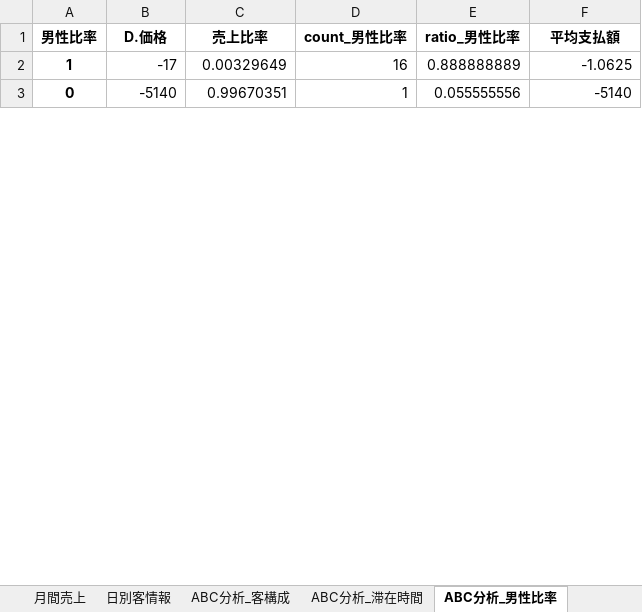
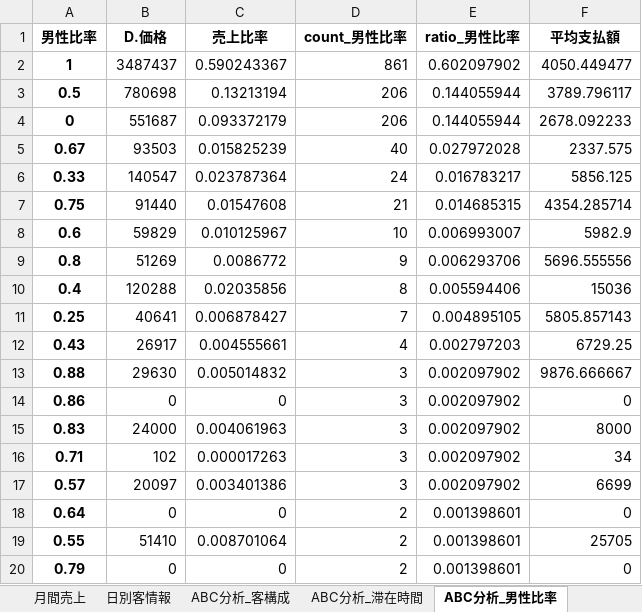
Before and after one commit to hayato-yasui/IzakayaSalesAnalysis, an Excel workbook: data/Output/九州乃山賊小倉総本店/店舗情報まとめ.xlsx, sheet ABC分析_男性比率, drawn as a sheet; only a part is shown; values as stored, in another font and other column widths than the file's, no borders; addresses are those after the commit; the diff covers the shown part only; the diff names each change by its address in the sheet, - before the commit and + after, or states it on an @@ line.

```diff
--- a/data/Output/九州乃山賊小倉総本店/店舗情報まとめ.xlsx (sheet ABC分析_男性比率)
+++ b/data/Output/九州乃山賊小倉総本店/店舗情報まとめ.xlsx (sheet ABC分析_男性比率)
-B2 (D.価格): -17
+B2 (D.価格): 3487437
-C2 (売上比率): 0.00329649
+C2 (売上比率): 0.590243367
-D2 (count_男性比率): 16
+D2 (count_男性比率): 861
-E2 (ratio_男性比率): 0.888888889
+E2 (ratio_男性比率): 0.602097902
-F2 (平均支払額): -1.0625
+F2 (平均支払額): 4050.449477
+row 3: 0.5 | 780698 | 0.13213194 | 206 | 0.144055944 | 3789.796117
-B4 (D.価格): -5140
+B4 (D.価格): 551687
-C4 (売上比率): 0.99670351
+C4 (売上比率): 0.093372179
-D4 (count_男性比率): 1
+D4 (count_男性比率): 206
-E4 (ratio_男性比率): 0.055555556
+E4 (ratio_男性比率): 0.144055944
-F4 (平均支払額): -5140
+F4 (平均支払額): 2678.092233
+row 5: 0.67 | 93503 | 0.015825239 | 40 | 0.027972028 | 2337.575
+row 6: 0.33 | 140547 | 0.023787364 | 24 | 0.016783217 | 5856.125
+row 7: 0.75 | 91440 | 0.01547608 | 21 | 0.014685315 | 4354.285714
+row 8: 0.6 | 59829 | 0.010125967 | 10 | 0.006993007 | 5982.9
+row 9: 0.8 | 51269 | 0.0086772 | 9 | 0.006293706 | 5696.555556
+row 10: 0.4 | 120288 | 0.02035856 | 8 | 0.005594406 | 15036
+row 11: 0.25 | 40641 | 0.006878427 | 7 | 0.004895105 | 5805.857143
+row 12: 0.43 | 26917 | 0.004555661 | 4 | 0.002797203 | 6729.25
+row 13: 0.88 | 29630 | 0.005014832 | 3 | 0.002097902 | 9876.666667
+row 14: 0.86 | 0 | 0 | 3 | 0.002097902 | 0
+row 15: 0.83 | 24000 | 0.004061963 | 3 | 0.002097902 | 8000
+row 16: 0.71 | 102 | 0.000017263 | 3 | 0.002097902 | 34
+row 17: 0.57 | 20097 | 0.003401386 | 3 | 0.002097902 | 6699
+row 18: 0.64 | 0 | 0 | 2 | 0.001398601 | 0
+row 19: 0.55 | 51410 | 0.008701064 | 2 | 0.001398601 | 25705
+row 20: 0.79 | 0 | 0 | 2 | 0.001398601 | 0
```
Also changed, not shown: 10 added rows and 2 edited cells elsewhere in this sheet, sheet ABC分析_D.商品名, sheet 注文推移_客構成, sheet 注文推移_D.商品カテゴリ2, sheet 注文推移_H.客数（合計）, sheet ABC分析_客構成, sheet 日別客情報, 4 more sheets, other sheet tabs, data/Output/ぐるめ屋/店舗情報まとめ.xlsx, data/Output/ご馳走屋金山店/店舗情報まとめ.xlsx, 30 other files.
